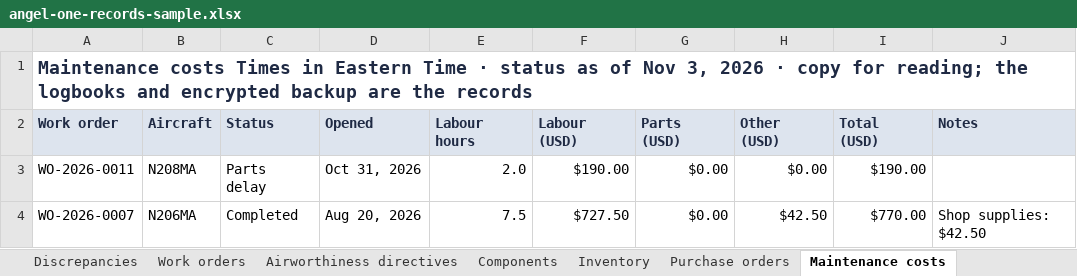
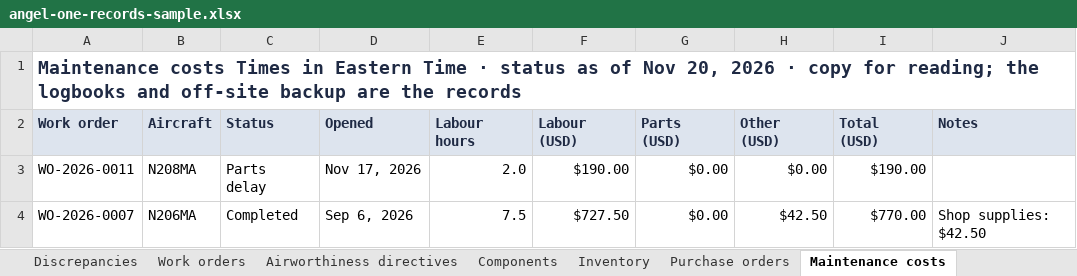
Before and after one commit to angelone-aviation/AO-aircraft-maintenance, an Excel workbook: docs/samples/angel-one-records-sample.xlsx, sheet Maintenance costs, drawn as a sheet; values as stored, in another font and other column widths than the file's, no borders; the diff names each change by its address in the sheet, - before the commit and + after, or states it on an @@ line.

Commit message:
Refuse unknown auth tables in an unencrypted backup, and fix review findings
A plain run now fails, uploading nothing, when one of the four sign-in
tables is missing from the export or when it holds any other auth* table
(top level or in a component) than those four, authAccounts and
authRateLimits, so the strip list cannot silently go out of date. The
four tables' generated_schema.jsonl is blanked too.

The test helper that piped unzip into grep -q could fail at random under
pipefail; it reads the listing first now. The records workbook and its
sample say "off-site backup" instead of "encrypted backup". The runbook,
ADR-0008 and ADR-0014 now say a plain copy restores no sessions, that
backups hold password hashes and sealed credentials, that push
subscriptions are useless without the VAPID private key, and that removing
a key later silently returns to unencrypted copies, as Aaron asked.

```diff
--- a/docs/samples/angel-one-records-sample.xlsx (sheet Maintenance costs)
+++ b/docs/samples/angel-one-records-sample.xlsx (sheet Maintenance costs)
-A1 (Work order): …of Nov 3, 2026 · copy for reading; the logbooks and encrypted backup are…
+A1 (Work order): …of Nov 20, 2026 · copy for reading; the logbooks and off-site backup are…
-D3 (Opened): Oct 31, 2026
+D3 (Opened): Nov 17, 2026
-D4 (Opened): Aug 20, 2026
+D4 (Opened): Sep 6, 2026
```
Also changed, not shown: sheet Change history, sheet Flight log, sheet Discrepancies, sheet Purchase orders, sheet Due list, sheet Read me, 6 more sheets, 9 other files.
